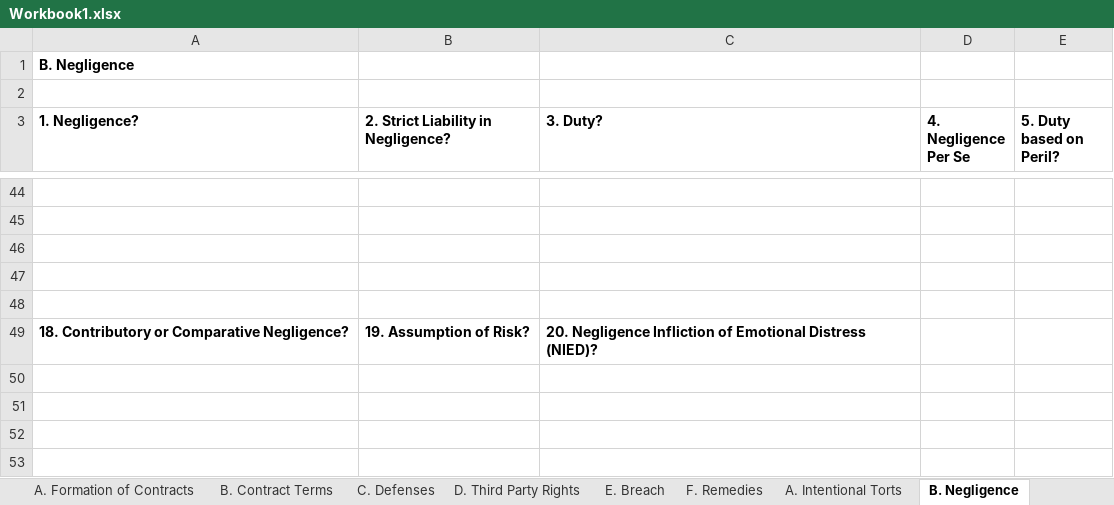
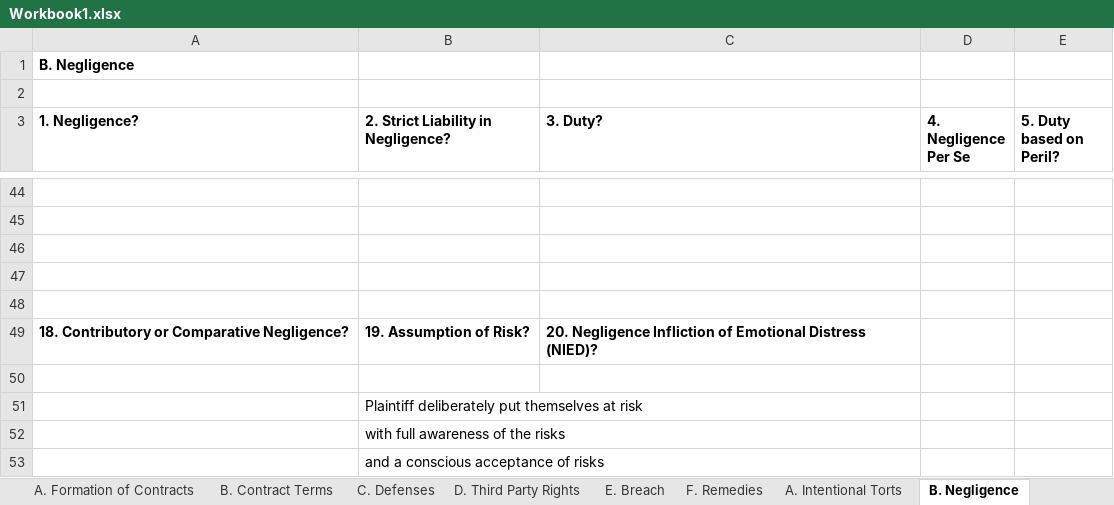
Before and after one commit to manishkhanchandani/classesrfeb, an Excel workbook: manish/courseLaw/LMR/Workbook1.xlsx, sheet B. Negligence, drawn as a sheet; only a part is shown, gaps mark what is left out; values as stored, in another font and other column widths than the file's, no borders; the diff names each change by its address in the sheet, - before the commit and + after, or states it on an @@ line.

```diff
--- a/manish/courseLaw/LMR/Workbook1.xlsx (sheet B. Negligence)
+++ b/manish/courseLaw/LMR/Workbook1.xlsx (sheet B. Negligence)
+row 50: (empty)
+row 51:  | Plaintiff deliberately put themselves at risk
+row 52:  | with full awareness of the risks
+row 53:  | and a conscious acceptance of risks
```
Also changed, not shown: sheet C. Products Liability, sheet E. Invasion of Privacy, sheet F. Nuisance.
